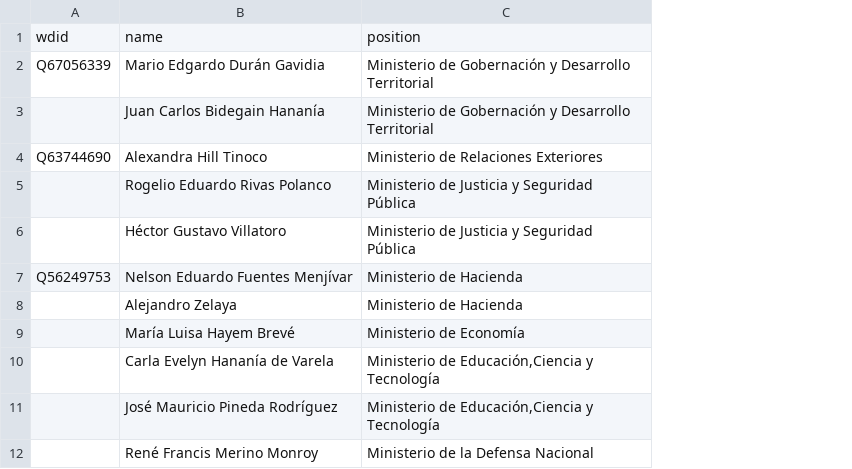
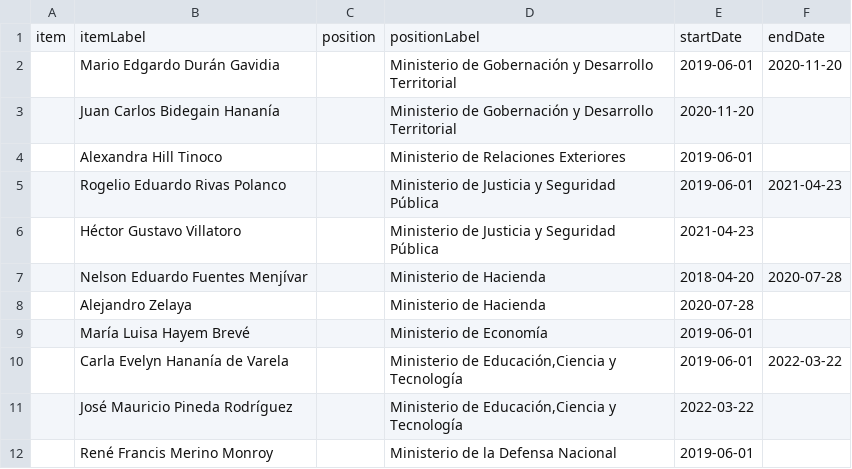
Before and after one commit to every-politician-scrapers/el-salvador-ministers, a CSV file: sources/cabinet-eswiki/scraped.csv, drawn as a sheet; only a part is shown; removed rows and columns are numbered as before the commit, all else as after; the diff names each change by its address in the sheet, - before the commit and + after, or states it on an @@ line.

```diff
--- a/sources/cabinet-eswiki/scraped.csv
+++ b/sources/cabinet-eswiki/scraped.csv
-column A, rows 2-7: Q67056339 |  | Q63744690 |  |  | Q56249753
+column A, empty
+column C, empty
+column E, rows 2-12: 2019-06-01 | 2020-11-20 | 2019-06-01 | 2019-06-01 | 2021-04-23 | 2018-04-20 | 2020-07-28 | 2019-06-01 | 2019-06-01 | 2022-03-22 | 2019-06-01
+column F, rows 2-10: 2020-11-20 |  |  | 2021-04-23 |  | 2020-07-28 |  |  | 2022-03-22
-row 1: wdid | name | position
+row 1: item | itemLabel | position | positionLabel | startDate | endDate
```
Also changed, not shown: sources/cabinet-eswiki/diff.csv, sources/cabinet-eswiki/wikidata.csv.
